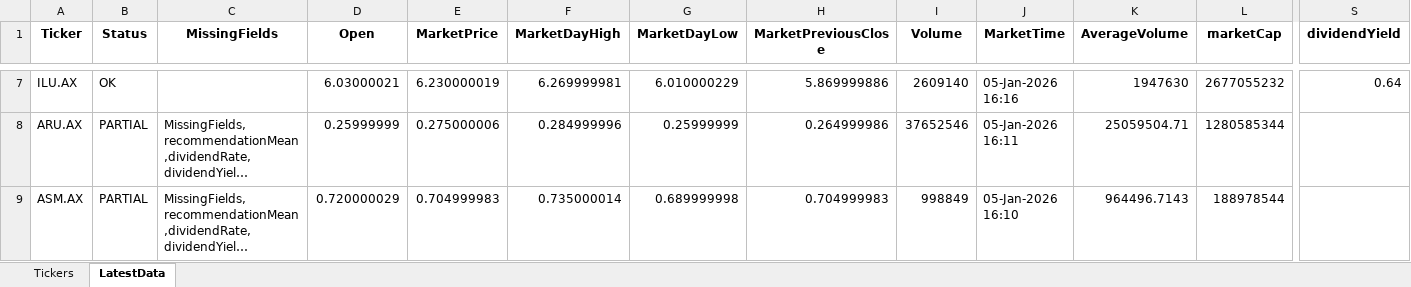
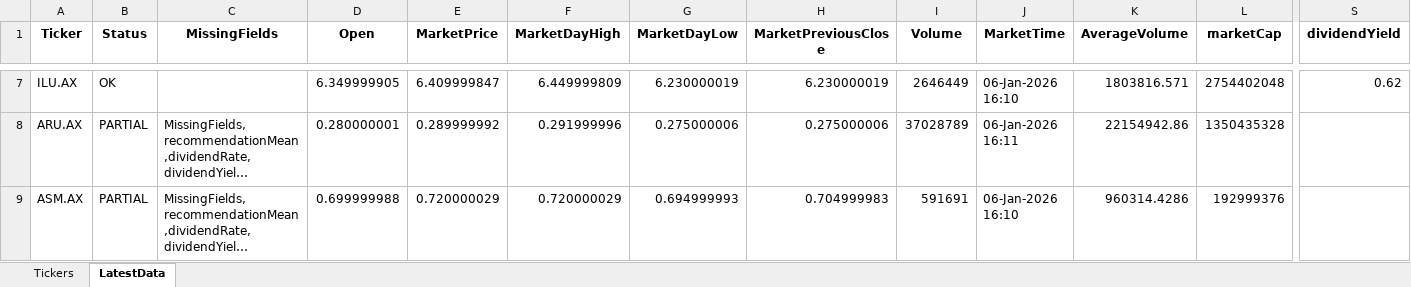
Before and after one commit to KostaDY/NikyClean, an Excel workbook: ASXData.xlsx, sheet LatestData, drawn as a sheet; only a part is shown, gaps mark what is left out; long unchanged cells end in …; values as stored, in another font and other column widths than the file's, no borders; table styles not drawn; the diff covers the shown part only; the diff names each change by its address in the sheet, - before the commit and + after, or states it on an @@ line.

```diff
--- a/ASXData.xlsx (sheet LatestData)
+++ b/ASXData.xlsx (sheet LatestData)
-D7 (Open): 6.03000021
+D7 (Open): 6.349999905
-E7 (MarketPrice): 6.230000019
+E7 (MarketPrice): 6.409999847
-F7 (MarketDayHigh): 6.269999981
+F7 (MarketDayHigh): 6.449999809
-G7 (MarketDayLow): 6.010000229
+G7 (MarketDayLow): 6.230000019
-H7 (MarketPreviousClose): 5.869999886
+H7 (MarketPreviousClose): 6.230000019
-I7 (Volume): 2609140
+I7 (Volume): 2646449
-J7 (MarketTime): 05-Jan-2026 16:16
+J7 (MarketTime): 06-Jan-2026 16:10
-K7 (AverageVolume): 1947630
+K7 (AverageVolume): 1803816.571
-L7 (marketCap): 2677055232
+L7 (marketCap): 2754402048
-S7 (dividendYield): 0.64
+S7 (dividendYield): 0.62
-D8 (Open): 0.25999999
+D8 (Open): 0.280000001
-E8 (MarketPrice): 0.275000006
+E8 (MarketPrice): 0.289999992
-F8 (MarketDayHigh): 0.284999996
+F8 (MarketDayHigh): 0.291999996
-G8 (MarketDayLow): 0.25999999
+G8 (MarketDayLow): 0.275000006
-H8 (MarketPreviousClose): 0.264999986
+H8 (MarketPreviousClose): 0.275000006
-I8 (Volume): 37652546
+I8 (Volume): 37028789
-J8 (MarketTime): 05-Jan-2026 16:11
+J8 (MarketTime): 06-Jan-2026 16:11
-K8 (AverageVolume): 25059504.71
+K8 (AverageVolume): 22154942.86
-L8 (marketCap): 1280585344
+L8 (marketCap): 1350435328
-D9 (Open): 0.720000029
+D9 (Open): 0.699999988
-E9 (MarketPrice): 0.704999983
+E9 (MarketPrice): 0.720000029
-F9 (MarketDayHigh): 0.735000014
+F9 (MarketDayHigh): 0.720000029
-G9 (MarketDayLow): 0.689999998
+G9 (MarketDayLow): 0.694999993
-I9 (Volume): 998849
+I9 (Volume): 591691
-J9 (MarketTime): 05-Jan-2026 16:10
+J9 (MarketTime): 06-Jan-2026 16:10
-K9 (AverageVolume): 964496.7143
+K9 (AverageVolume): 960314.4286
-L9 (marketCap): 188978544
+L9 (marketCap): 192999376
```
Also changed, not shown: 21 removed rows and 786 edited cells elsewhere in this sheet, sheet Tickers, 2 other files.
